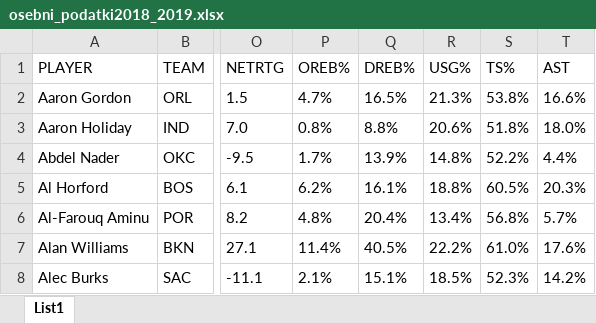
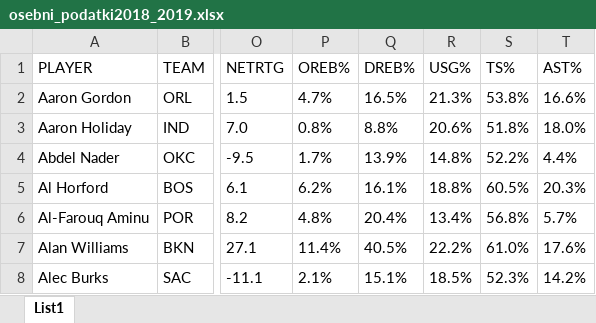
Before and after one commit to gapo8/APPR-2019-20, an Excel workbook: podatki/osebni_podatki2018_2019.xlsx, sheet List1, drawn as a sheet; only a part is shown, gaps mark what is left out; values as stored, in another font and other column widths than the file's, no borders; the diff names each change by its address in the sheet, - before the commit and + after, or states it on an @@ line.

```diff
--- a/podatki/osebni_podatki2018_2019.xlsx (sheet List1)
+++ b/podatki/osebni_podatki2018_2019.xlsx (sheet List1)
-T1: AST
+T1: AST%
```
Also changed, not shown: 7 other files.
